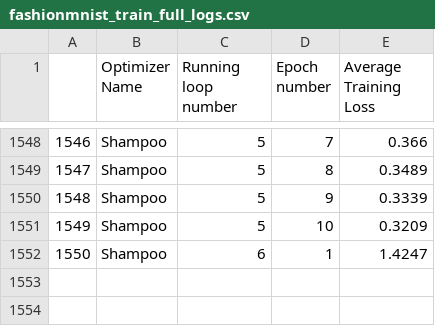
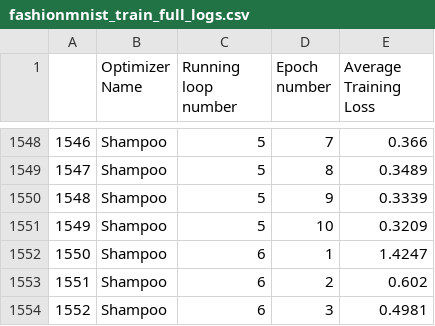
Before and after one commit to p10rahulm/curvatureStep, a CSV file: outputs/fashionmnist_train_full_logs.csv, drawn as a sheet; only a part is shown, gaps mark what is left out.

```diff
--- a/outputs/fashionmnist_train_full_logs.csv
+++ b/outputs/fashionmnist_train_full_logs.csv
@@ -1552 +1552,3 @@
 1550|Shampoo|6|1|1.4247
+1551|Shampoo|6|2|0.602
+1552|Shampoo|6|3|0.4981
```
Also changed, not shown: outputs/cifar10_train_full_logs.csv, outputs/cifar10_train_grouped_logs.csv, 18 other files.
